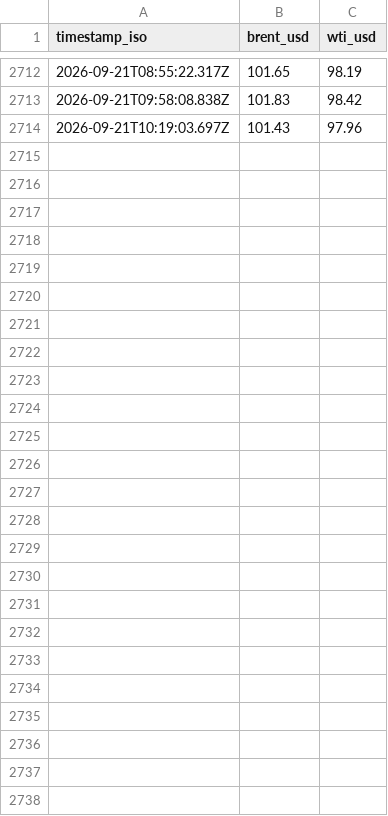
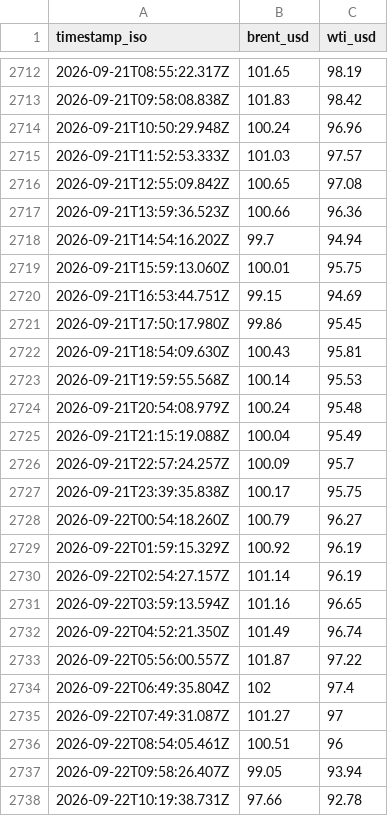
Before and after one commit to supamanluva/hormuz-watch, a CSV file: history/oil.csv, drawn as a sheet; only a part is shown, gaps mark what is left out; removed rows and columns are numbered as before the commit, all else as after; the diff names each change by its address in the sheet, - before the commit and + after, or states it on an @@ line.

```diff
--- a/history/oil.csv
+++ b/history/oil.csv
-row 2714: 2026-09-21T10:19:03.697Z | 101.43 | 97.96
+row 2714: 2026-09-21T10:50:29.948Z | 100.24 | 96.96
+row 2715: 2026-09-21T11:52:53.333Z | 101.03 | 97.57
+row 2716: 2026-09-21T12:55:09.842Z | 100.65 | 97.08
+row 2717: 2026-09-21T13:59:36.523Z | 100.66 | 96.36
+row 2718: 2026-09-21T14:54:16.202Z | 99.7 | 94.94
+row 2719: 2026-09-21T15:59:13.060Z | 100.01 | 95.75
+row 2720: 2026-09-21T16:53:44.751Z | 99.15 | 94.69
+row 2721: 2026-09-21T17:50:17.980Z | 99.86 | 95.45
+row 2722: 2026-09-21T18:54:09.630Z | 100.43 | 95.81
+row 2723: 2026-09-21T19:59:55.568Z | 100.14 | 95.53
+row 2724: 2026-09-21T20:54:08.979Z | 100.24 | 95.48
+row 2725: 2026-09-21T21:15:19.088Z | 100.04 | 95.49
+row 2726: 2026-09-21T22:57:24.257Z | 100.09 | 95.7
+row 2727: 2026-09-21T23:39:35.838Z | 100.17 | 95.75
+row 2728: 2026-09-22T00:54:18.260Z | 100.79 | 96.27
+row 2729: 2026-09-22T01:59:15.329Z | 100.92 | 96.19
+row 2730: 2026-09-22T02:54:27.157Z | 101.14 | 96.19
+row 2731: 2026-09-22T03:59:13.594Z | 101.16 | 96.65
+row 2732: 2026-09-22T04:52:21.350Z | 101.49 | 96.74
+row 2733: 2026-09-22T05:56:00.557Z | 101.87 | 97.22
+row 2734: 2026-09-22T06:49:35.804Z | 102 | 97.4
+row 2735: 2026-09-22T07:49:31.087Z | 101.27 | 97
+row 2736: 2026-09-22T08:54:05.461Z | 100.51 | 96
+row 2737: 2026-09-22T09:58:26.407Z | 99.05 | 93.94
+row 2738: 2026-09-22T10:19:38.731Z | 97.66 | 92.78
```
Also changed, not shown: history/events.csv, history/status_history.csv.
